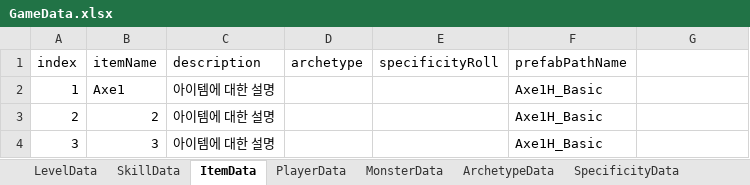
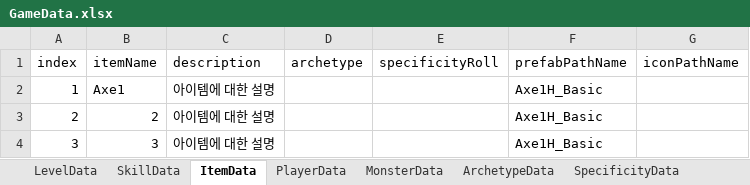
Before and after one commit to Ludning/ProjectCR, an Excel workbook: Assets/Resource/Xlsx/GameData.xlsx, sheet ItemData, drawn as a sheet; values as stored, in another font and other column widths than the file's, no borders; the diff names each change by its address in the sheet, - before the commit and + after, or states it on an @@ line.

```diff
--- a/Assets/Resource/Xlsx/GameData.xlsx (sheet ItemData)
+++ b/Assets/Resource/Xlsx/GameData.xlsx (sheet ItemData)
-G1: (empty)
+G1: iconPathName
```
Also changed, not shown: Assets/Resource/Xlsx/AssetAddress.xlsx, 54 other files.
